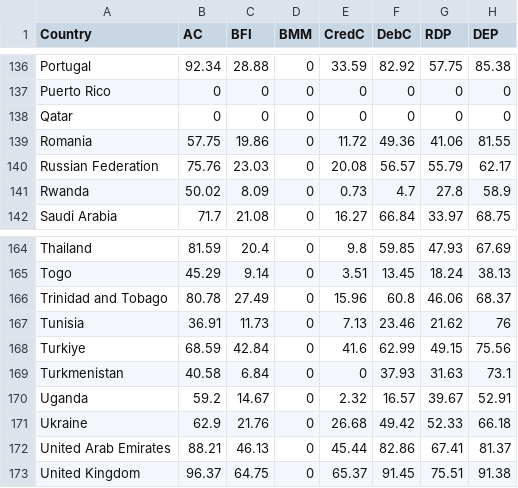
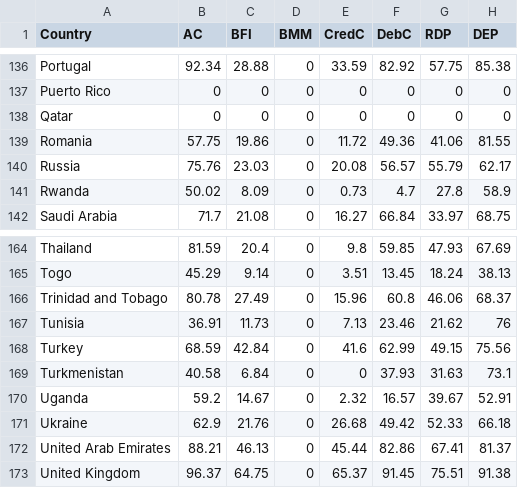
Before and after one commit to tlabarta/crypto_adoption_emerging_countries, a CSV file: input/FI_Filtered_2017.csv, drawn as a sheet; only a part is shown, gaps mark what is left out; the diff covers the shown part only.

```diff
--- a/input/FI_Filtered_2017.csv
+++ b/input/FI_Filtered_2017.csv
@@ -139,3 +139,3 @@ Qatar,0,0,0,0,0,0,0
 Romania,57.75,19.86,0,11.72,49.36,41.06,81.55
-Russian Federation,75.76,23.03,0,20.08,56.57,55.79,62.17
+Russia,75.76,23.03,0,20.08,56.57,55.79,62.17
 Rwanda,50.02,8.09,0,0.73,4.7,27.8,58.9
@@ -167,3 +167,3 @@ Trinidad and Tobago,80.78,27.49,0,15.96,60.8,46.06,68.37
 Tunisia,36.91,11.73,0,7.13,23.46,21.62,76
-Turkiye,68.59,42.84,0,41.6,62.99,49.15,75.56
+Turkey,68.59,42.84,0,41.6,62.99,49.15,75.56
 Turkmenistan,40.58,6.84,0,0,37.93,31.63,73.1
```
Also changed, not shown: 7 edited cells elsewhere in this file, input/All Country Data.csv, input/FI_Filtered_2021.csv, 20 other files.
